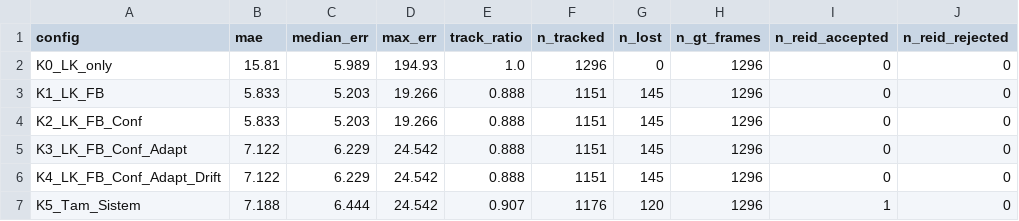
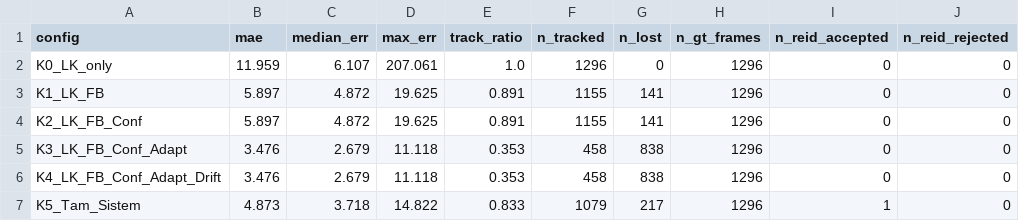
Before and after one commit to humeyraaozturk/LK_Tracker, a CSV file: results/custom_mountain_gt.csv, drawn as a sheet.

Commit message:
Drift, ORB and Config Parameters Updated

```diff
--- a/results/custom_mountain_gt.csv
+++ b/results/custom_mountain_gt.csv
@@ -1,7 +1,7 @@
 config,mae,median_err,max_err,track_ratio,n_tracked,n_lost,n_gt_frames,n_reid_accepted,n_reid_rejected
-K0_LK_only,15.81,5.989,194.93,1.0,1296,0,1296,0,0
-K1_LK_FB,5.833,5.203,19.266,0.888,1151,145,1296,0,0
-K2_LK_FB_Conf,5.833,5.203,19.266,0.888,1151,145,1296,0,0
-K3_LK_FB_Conf_Adapt,7.122,6.229,24.542,0.888,1151,145,1296,0,0
-K4_LK_FB_Conf_Adapt_Drift,7.122,6.229,24.542,0.888,1151,145,1296,0,0
-K5_Tam_Sistem,7.188,6.444,24.542,0.907,1176,120,1296,1,0
+K0_LK_only,11.959,6.107,207.061,1.0,1296,0,1296,0,0
+K1_LK_FB,5.897,4.872,19.625,0.891,1155,141,1296,0,0
+K2_LK_FB_Conf,5.897,4.872,19.625,0.891,1155,141,1296,0,0
+K3_LK_FB_Conf_Adapt,3.476,2.679,11.118,0.353,458,838,1296,0,0
+K4_LK_FB_Conf_Adapt_Drift,3.476,2.679,11.118,0.353,458,838,1296,0,0
+K5_Tam_Sistem,4.873,3.718,14.822,0.833,1079,217,1296,1,0
```
Also changed, not shown: 4 other files.
